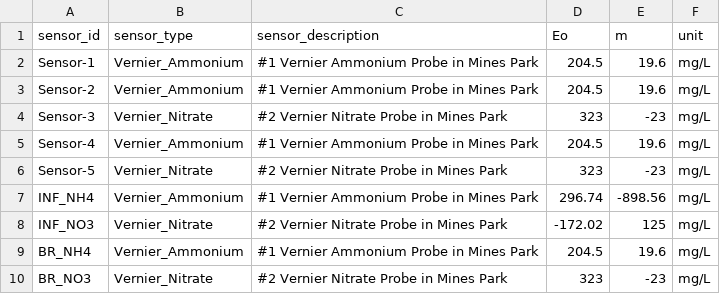
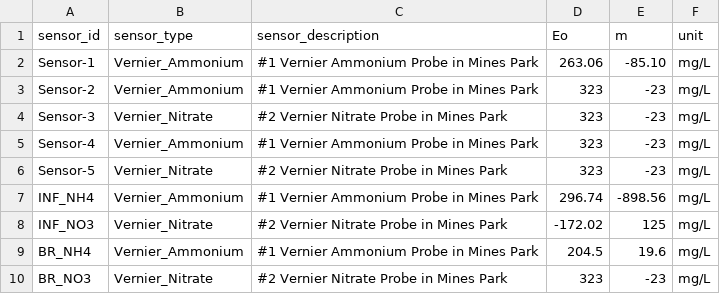
Before and after one commit to penglir/arduino-sensor-network, a CSV file: config/config.csv, drawn as a sheet.

```diff
--- a/config/config.csv
+++ b/config/config.csv
@@ -1,6 +1,6 @@
 sensor_id,sensor_type,sensor_description,Eo,m,unit
-Sensor-1,Vernier_Ammonium,#1 Vernier Ammonium Probe in Mines Park,204.5,19.6,mg/L
-Sensor-2,Vernier_Ammonium,#1 Vernier Ammonium Probe in Mines Park,204.5,19.6,mg/L
+Sensor-1,Vernier_Ammonium,#1 Vernier Ammonium Probe in Mines Park,263.06,-85.10,mg/L
+Sensor-2,Vernier_Ammonium,#1 Vernier Ammonium Probe in Mines Park,323,-23,mg/L
 Sensor-3,Vernier_Nitrate,#2 Vernier Nitrate Probe in Mines Park,323,-23,mg/L
-Sensor-4,Vernier_Ammonium,#1 Vernier Ammonium Probe in Mines Park,204.5,19.6,mg/L
+Sensor-4,Vernier_Ammonium,#1 Vernier Ammonium Probe in Mines Park,323,-23,mg/L
 Sensor-5,Vernier_Nitrate,#2 Vernier Nitrate Probe in Mines Park,323,-23,mg/L
```
Also changed, not shown: 6 other files.
